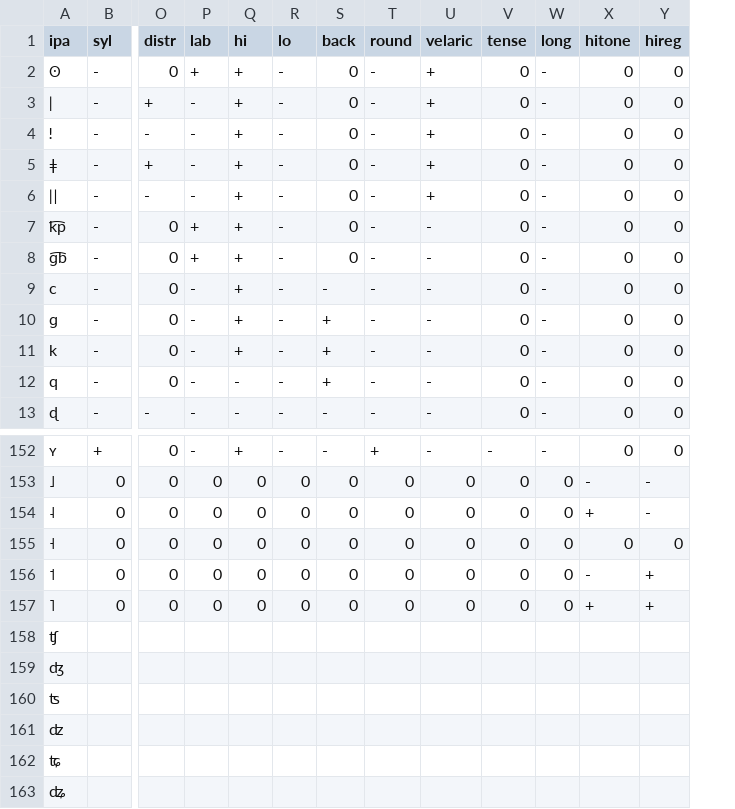
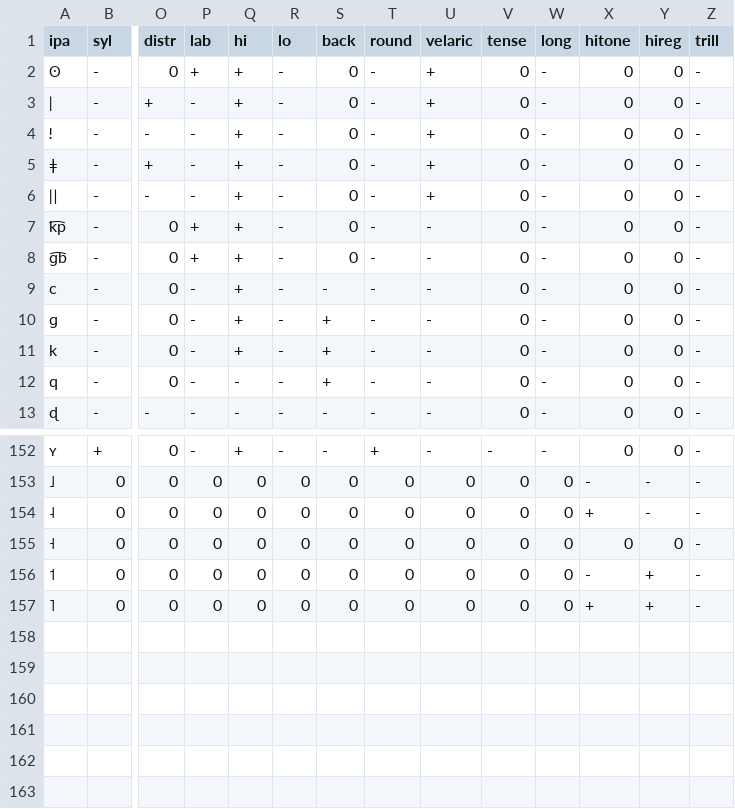
Before and after one commit to philcombiths/panphon, a CSV file: panphon/data/ipa_bases.csv, drawn as a sheet; only a part is shown, gaps mark what is left out; removed rows and columns are numbered as before the commit, all else as after; rows hold the shown columns only; the diff names each change by its address in the sheet, - before the commit and + after, or states it on an @@ line.

Commit message:
Trill feature added
Add trill feature +trill to r, r̪, ʀ, ʙ, -trill to all other bases. Trill feature weight set to 0.25 aligned with similar manner features (e.g., lat, nas).

Fixes issue where previously tap/flap segments identical to homorganic trill segments.

```diff
--- a/panphon/data/ipa_bases.csv
+++ b/panphon/data/ipa_bases.csv
+column Z (trill), rows 2-13: all -; rows 152-157: all -
-row 158: ʧ
-row 159: ʤ
-row 160: ʦ
-row 161: ʣ
-row 162: ʨ
-row 163: ʥ
```
Also changed, not shown: 2 other files.
